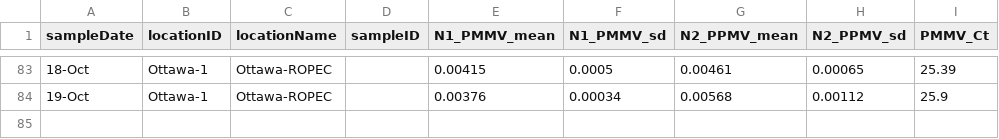
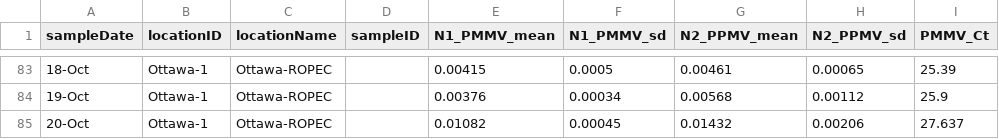
Before and after one commit to Big-Life-Lab/PHES-ODM, a CSV file: data/wastewater_virus.csv, drawn as a sheet; only a part is shown, gaps mark what is left out.

Commit message:
[Feature] update ww data

```diff
--- a/data/wastewater_virus.csv
+++ b/data/wastewater_virus.csv
@@ -84 +84,2 @@ sampleDate,locationID,locationName,sampleID,N1_PMMV_mean,N1_PMMV_sd,N2_PPMV_mean
 19-Oct,Ottawa-1,Ottawa-ROPEC,,0.00376,0.00034,0.00568,0.00112,25.9
+20-Oct,Ottawa-1,Ottawa-ROPEC,,0.01082,0.00045,0.01432,0.00206,27.637
```
